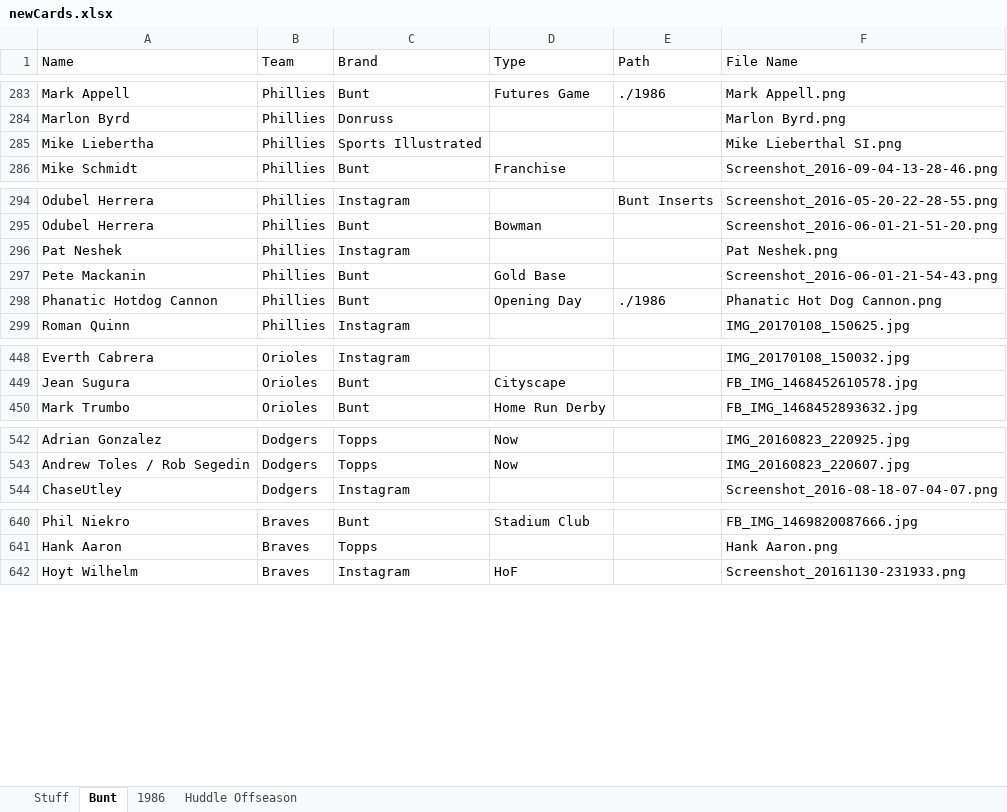
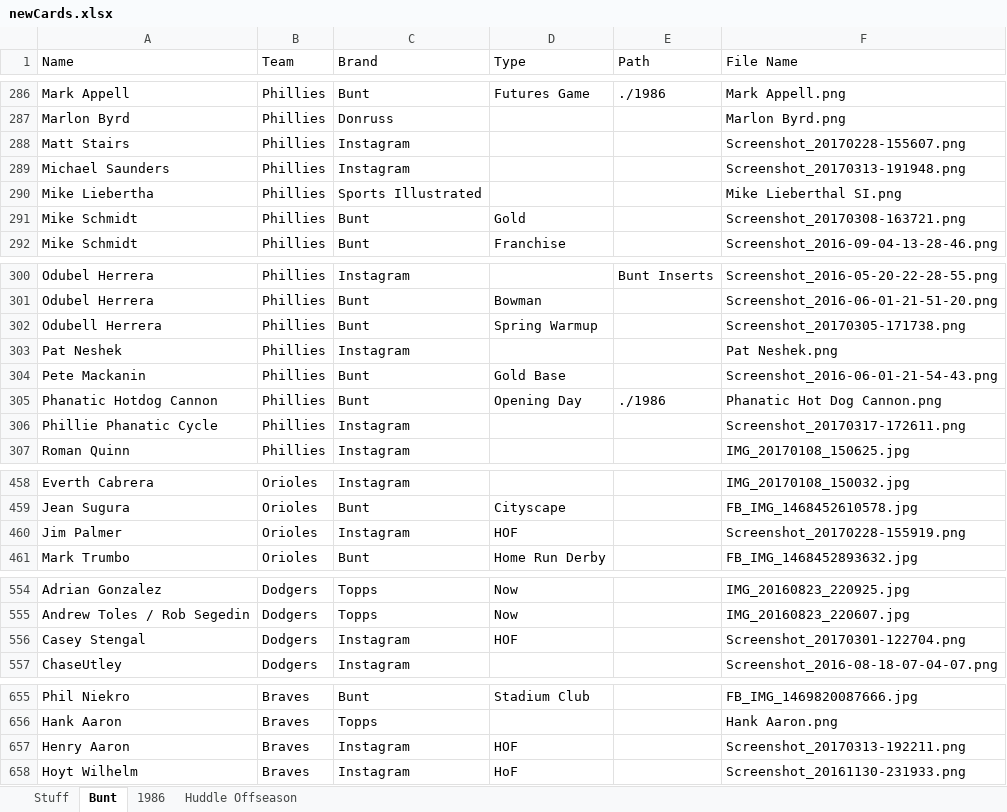
Before and after one commit to Wolfbane50/myApp, an Excel workbook: newCards.xlsx, sheet Bunt, drawn as a sheet; only a part is shown, gaps mark what is left out; values as stored, in another font and other column widths than the file's, no borders; the diff covers the shown part only; the diff names each change by its address in the sheet, - before the commit and + after, or states it on an @@ line.

```diff
--- a/newCards.xlsx (sheet Bunt)
+++ b/newCards.xlsx (sheet Bunt)
+row 288: Matt Stairs | Phillies | Instagram |  |  | Screenshot_20170228-155607.png
+row 289: Michael Saunders | Phillies | Instagram |  |  | Screenshot_20170313-191948.png
+row 291: Mike Schmidt | Phillies | Bunt | Gold |  | Screenshot_20170308-163721.png
+row 302: Odubell Herrera | Phillies | Bunt | Spring Warmup |  | Screenshot_20170305-171738.png
+row 306: Phillie Phanatic Cycle | Phillies | Instagram |  |  | Screenshot_20170317-172611.png
+row 460: Jim Palmer | Orioles | Instagram | HOF |  | Screenshot_20170228-155919.png
+row 556: Casey Stengal | Dodgers | Instagram | HOF |  | Screenshot_20170301-122704.png
+row 657: Henry Aaron | Braves | Instagram | HOF |  | Screenshot_20170313-192211.png
```
Also changed, not shown: 9 added rows elsewhere in this sheet, sheet Huddle Offseason, 6 other files.
